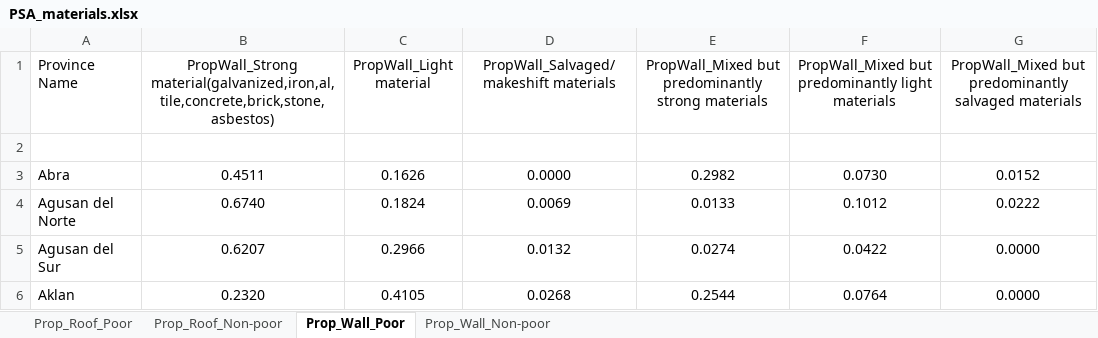
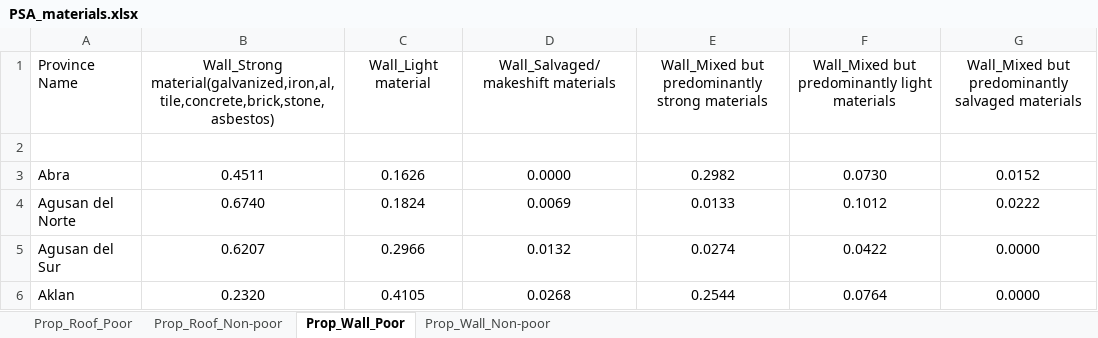
Before and after one commit to adrivsh/resilience_indicator_phl, an Excel workbook: inputs/PSA_materials.xlsx, sheet Prop_Wall_Poor, drawn as a sheet; only a part is shown; values as stored, in another font and other column widths than the file's, no borders; the diff names each change by its address in the sheet, - before the commit and + after, or states it on an @@ line.

```diff
--- a/inputs/PSA_materials.xlsx (sheet Prop_Wall_Poor)
+++ b/inputs/PSA_materials.xlsx (sheet Prop_Wall_Poor)
-B1: PropWall_Strong material(galvanized,iron,al,tile,concrete,brick,stone,asbestos)
+B1: Wall_Strong material(galvanized,iron,al,tile,concrete,brick,stone,asbestos)
-C1: PropWall_Light material
+C1: Wall_Light material
-D1: PropWall_Salvaged/makeshift materials
+D1: Wall_Salvaged/makeshift materials
-E1: PropWall_Mixed but predominantly…
+E1: Wall_Mixed but predominantly…
-F1: PropWall_Mixed but predominantly…
+F1: Wall_Mixed but predominantly…
-G1: PropWall_Mixed but predominantly…
+G1: Wall_Mixed but predominantly…
```
Also changed, not shown: sheet Prop_Roof_Poor, sheet Prop_Roof_Non-poor, sheet Prop_Wall_Non-poor, 3 other files.
